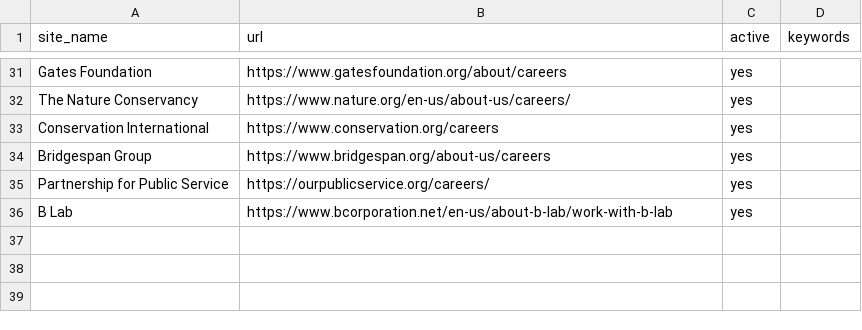
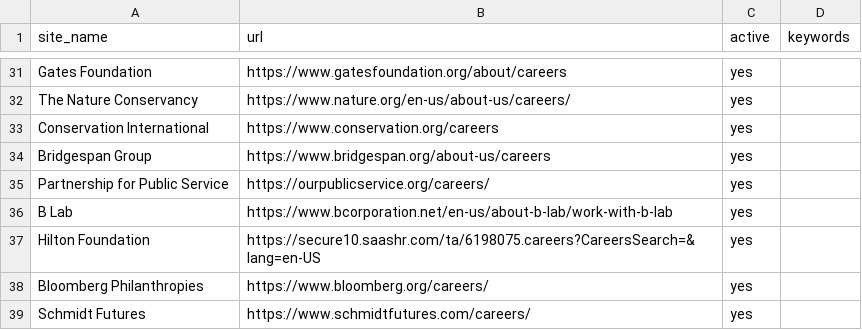
Before and after one commit to ZoellerK/Job-search, a CSV file: sites.csv, drawn as a sheet; only a part is shown, gaps mark what is left out; the diff names each change by its address in the sheet, - before the commit and + after, or states it on an @@ line.

```diff
--- a/sites.csv
+++ b/sites.csv
+row 37: Hilton Foundation | https://secure10.saashr.com/ta/6198075.careers?CareersSearch=&lang=en-US | yes
+row 38: Bloomberg Philanthropies | https://www.bloomberg.org/careers/ | yes
+row 39: Schmidt Futures | https://www.schmidtfutures.com/careers/ | yes
```
Also changed, not shown: 1 other file.
